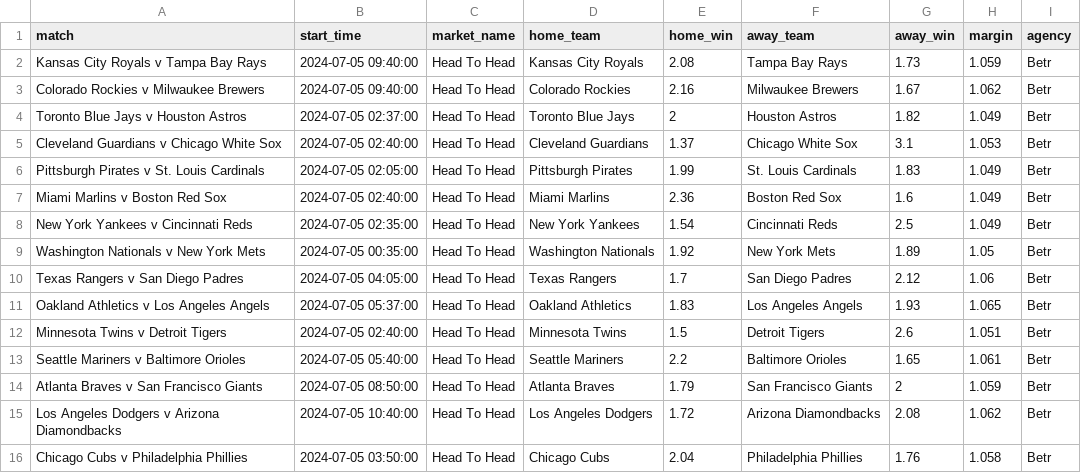
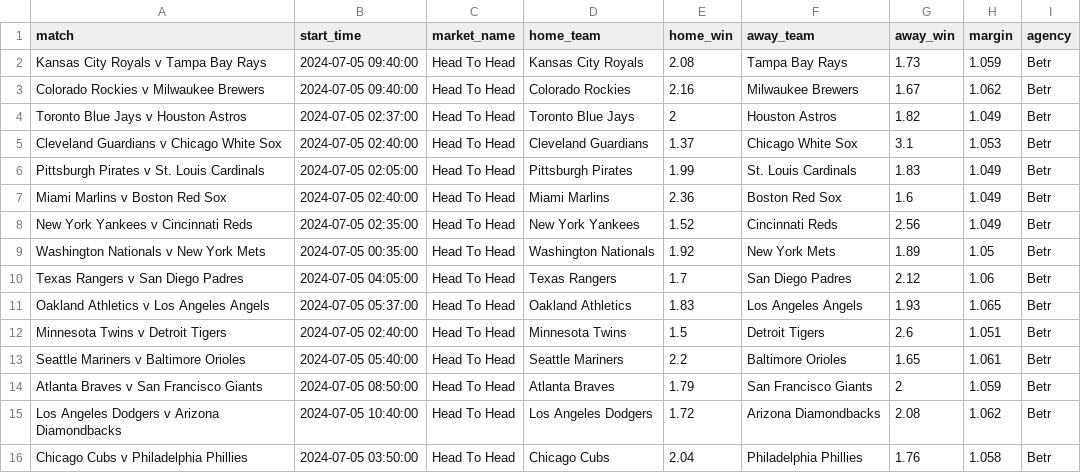
Before and after one commit to jamesbrown1417/MLB, a CSV file: Data/scraped_odds/betr_h2h.csv, drawn as a sheet.

```diff
--- a/Data/scraped_odds/betr_h2h.csv
+++ b/Data/scraped_odds/betr_h2h.csv
@@ -7,3 +7,3 @@ Pittsburgh Pirates v St. Louis Cardinals,2024-07-05 02:05:00,Head To Head,Pittsb
 Miami Marlins v Boston Red Sox,2024-07-05 02:40:00,Head To Head,Miami Marlins,2.36,Boston Red Sox,1.6,1.049,Betr
-New York Yankees v Cincinnati Reds,2024-07-05 02:35:00,Head To Head,New York Yankees,1.54,Cincinnati Reds,2.5,1.049,Betr
+New York Yankees v Cincinnati Reds,2024-07-05 02:35:00,Head To Head,New York Yankees,1.52,Cincinnati Reds,2.56,1.049,Betr
 Washington Nationals v New York Mets,2024-07-05 00:35:00,Head To Head,Washington Nationals,1.92,New York Mets,1.89,1.05,Betr
```
Also changed, not shown: Data/scraped_odds/tab_h2h.csv, Data/scraped_odds/tab_match_line.csv, 5 other files.
